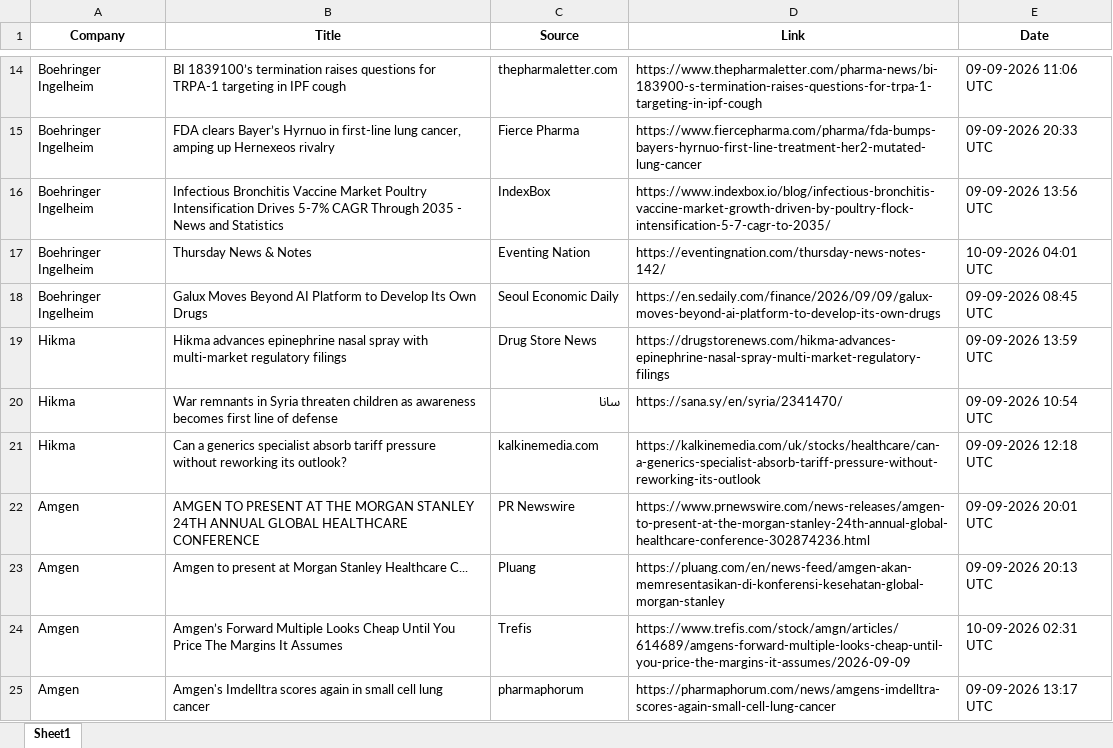
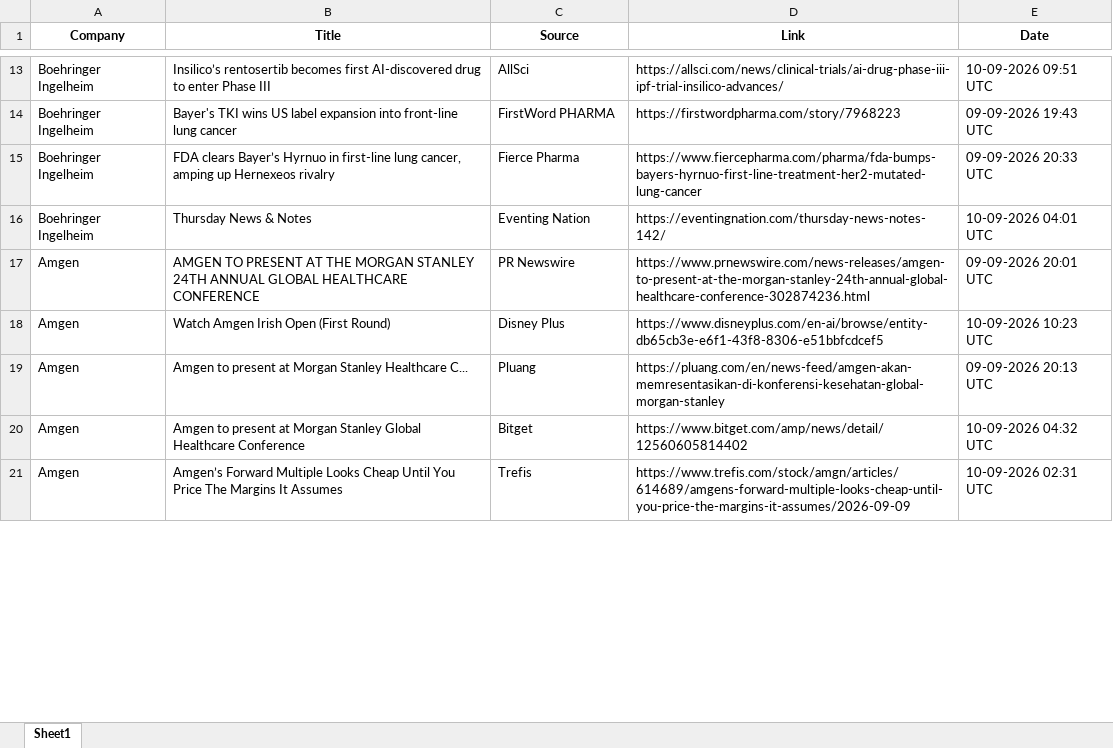
Before and after one commit to synapseKrishna/Ved, an Excel workbook: news_results_raw.xlsx, sheet Sheet1, drawn as a sheet; only a part is shown, gaps mark what is left out; values as stored, in another font and other column widths than the file's, no borders; removed rows and columns are numbered as before the commit, all else as after; the diff covers the shown part only; the diff names each change by its address in the sheet, - before the commit and + after, or states it on an @@ line.

```diff
--- a/news_results_raw.xlsx (sheet Sheet1)
+++ b/news_results_raw.xlsx (sheet Sheet1)
-B13 (Title): BI 1839100’s termination raises questions for TRPA-1 targeting in IPF cough
+B13 (Title): Insilico’s rentosertib becomes first AI-discovered drug to enter Phase III
-C13 (Source): thepharmaletter.com
+C13 (Source): AllSci
-D13 (Link): https://www.thepharmaletter.com/pharma-news/bi-183900-s-termination-raises-questions-for-trpa-1-targeting-in-ipf-cough
+D13 (Link): https://allsci.com/news/clinical-trials/ai-drug-phase-iii-ipf-trial-insilico-advances/
-E13 (Date): 09-09-2026 11:06 UTC
+E13 (Date): 10-09-2026 09:51 UTC
+row 14: Boehringer Ingelheim | Bayer's TKI wins US label expansion into front-line lung cancer | FirstWord PHARMA | https://firstwordpharma.com/story/7968223 | 09-09-2026 19:43 UTC
-row 16: Boehringer Ingelheim | Infectious Bronchitis Vaccine Market Poultry Intensification Drives 5-7% CAGR Through 2035 - News and Statistics | IndexBox | https://www.indexbox.io/blog/infectious-bronchitis-vaccine-market-growth-driven-by-poultry-flock-intensification-5-7-cagr-to-2035/ | 09-09-2026 13:56 UTC
-row 18: Boehringer Ingelheim | Galux Moves Beyond AI Platform to Develop Its Own Drugs | Seoul Economic Daily | https://en.sedaily.com/finance/2026/09/09/galux-moves-beyond-ai-platform-to-develop-its-own-drugs | 09-09-2026 08:45 UTC
-row 19: Hikma | Hikma advances epinephrine nasal spray with multi-market regulatory filings | Drug Store News | https://drugstorenews.com/hikma-advances-epinephrine-nasal-spray-multi-market-regulatory-filings | 09-09-2026 13:59 UTC
-row 20: Hikma | War remnants in Syria threaten children as awareness becomes first line of defense | سانا | https://sana.sy/en/syria/2341470/ | 09-09-2026 10:54 UTC
-row 21: Hikma | Can a generics specialist absorb tariff pressure without reworking its outlook? | kalkinemedia.com | https://kalkinemedia.com/uk/stocks/healthcare/can-a-generics-specialist-absorb-tariff-pressure-without-reworking-its-outlook | 09-09-2026 12:18 UTC
+row 18: Amgen | Watch Amgen Irish Open (First Round) | Disney Plus | https://www.disneyplus.com/en-ai/browse/entity-db65cb3e-e6f1-43f8-8306-e51bbfcdcef5 | 10-09-2026 10:23 UTC
+row 20: Amgen | Amgen to present at Morgan Stanley Global Healthcare Conference | Bitget | https://www.bitget.com/amp/news/detail/12560605814402 | 10-09-2026 04:32 UTC
-row 25: Amgen | Amgen's Imdelltra scores again in small cell lung cancer | pharmaphorum | https://pharmaphorum.com/news/amgens-imdelltra-scores-again-small-cell-lung-cancer | 09-09-2026 13:17 UTC
```
Also changed, not shown: 54 added rows, 56 removed rows, 2 moved rows and 149 edited cells elsewhere in this sheet, news_results.xlsx.
